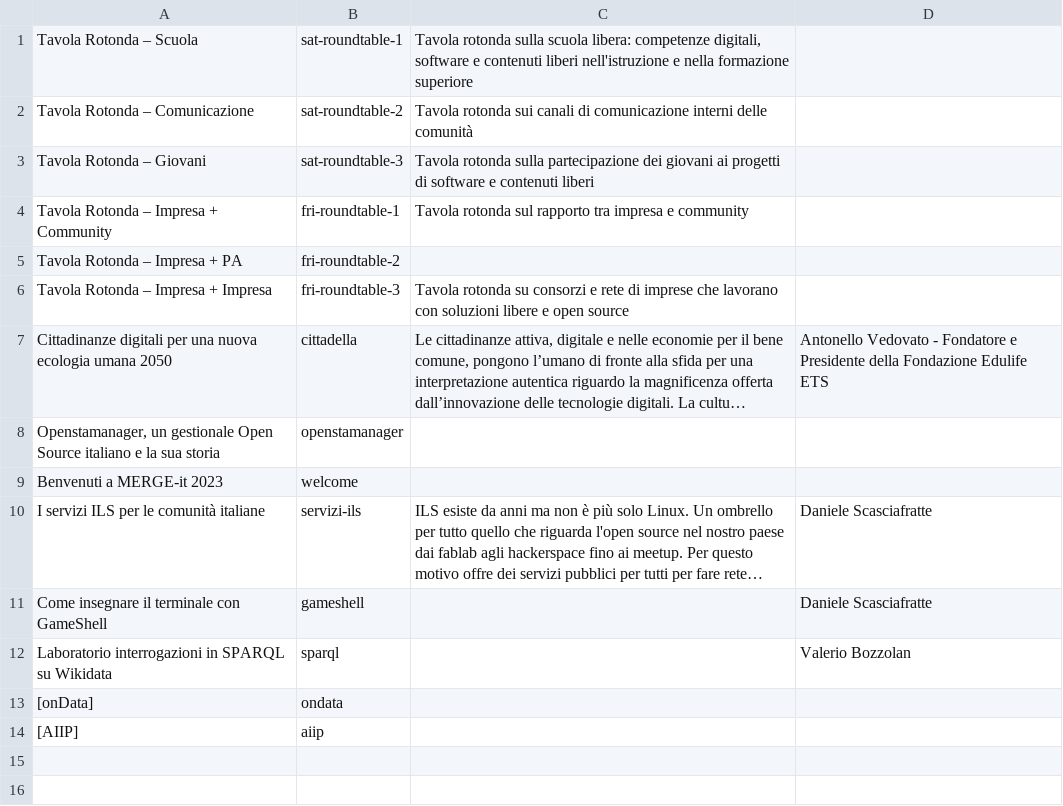
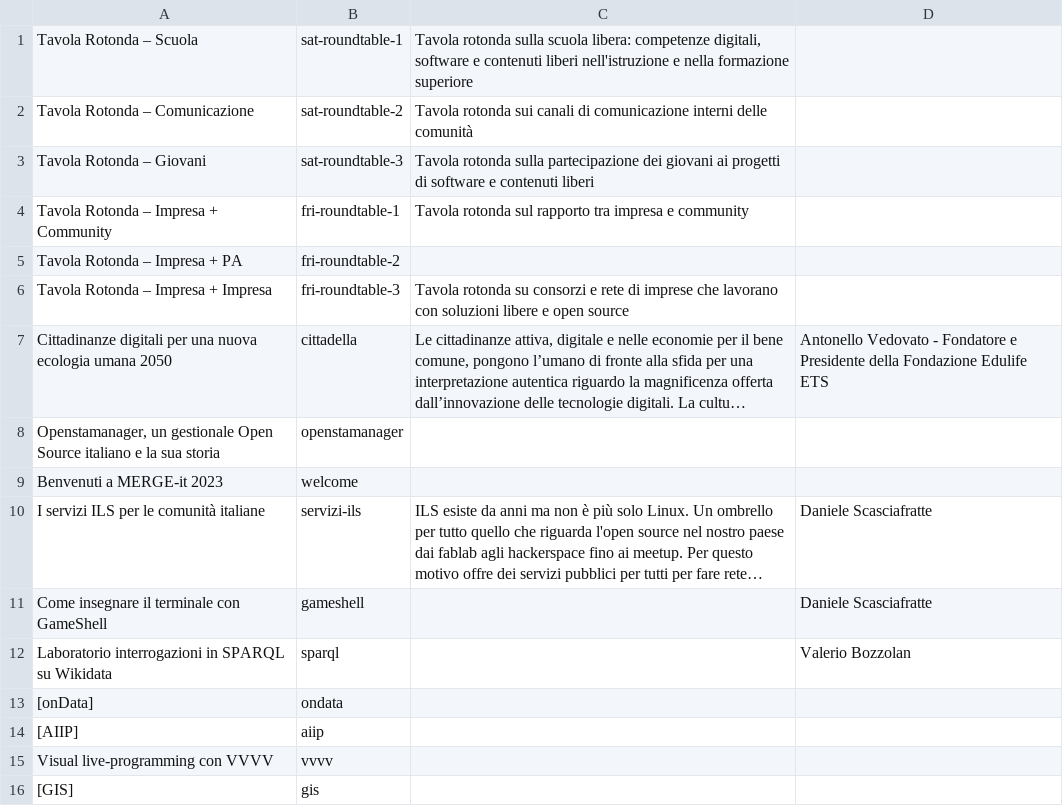
Before and after one commit to merge-it/2023, a CSV file: contents.csv, drawn as a sheet; long unchanged cells end in ….

```diff
--- a/contents.csv
+++ b/contents.csv
@@ -14 +14,3 @@ Laboratorio interrogazioni in SPARQL su Wikidata,sparql,,Valerio Bozzolan
 [AIIP],aiip,,
+Visual live-programming con VVVV,vvvv,,
+[GIS],gis,,
```
Also changed, not shown: 2 other files.
